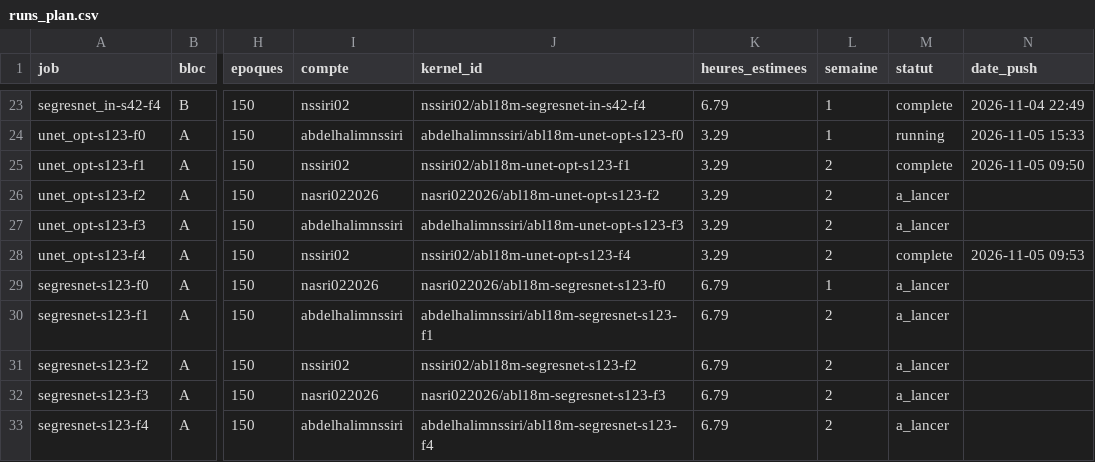
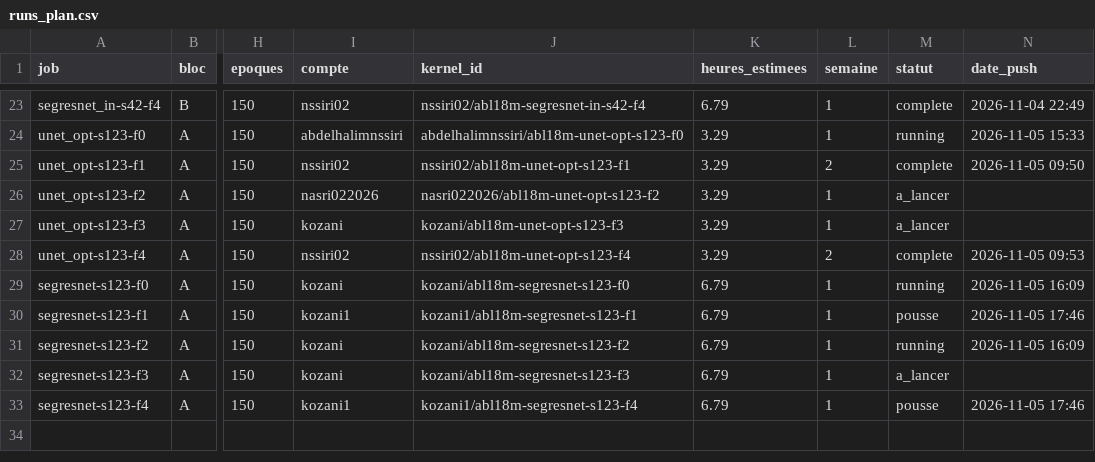
Before and after one commit to NSSIRI/mrgrt-seg, a CSV file: phase3_ablation/runs_plan.csv, drawn as a sheet; only a part is shown, gaps mark what is left out; the diff names each change by its address in the sheet, - before the commit and + after, or states it on an @@ line.

```diff
--- a/phase3_ablation/runs_plan.csv
+++ b/phase3_ablation/runs_plan.csv
-L26:L27 (semaine): 2
+L26:L27 (semaine): 1
-I27 (compte): abdelhalimnssiri
+I27 (compte): kozani
-J27 (kernel_id): abdelhalimnssiri/abl18m-unet-opt-s123-f3
+J27 (kernel_id): kozani/abl18m-unet-opt-s123-f3
-I29 (compte): nasri022026
+I29 (compte): kozani
-J29 (kernel_id): nasri022026/abl18m-segresnet-s123-f0
+J29 (kernel_id): kozani/abl18m-segresnet-s123-f0
-M29 (statut): a_lancer
+M29 (statut): running
-N29 (date_push): (empty)
+N29 (date_push): 2026-11-05 16:09
-I30 (compte): abdelhalimnssiri
+I30 (compte): kozani1
-J30 (kernel_id): abdelhalimnssiri/abl18m-segresnet-s123-f1
+J30 (kernel_id): kozani1/abl18m-segresnet-s123-f1
-L30:L33 (semaine): 2
+L30:L33 (semaine): 1
-M30 (statut): a_lancer
+M30 (statut): pousse
-N30 (date_push): (empty)
+N30 (date_push): 2026-11-05 17:46
-I31 (compte): nssiri02
+I31 (compte): kozani
-J31 (kernel_id): nssiri02/abl18m-segresnet-s123-f2
+J31 (kernel_id): kozani/abl18m-segresnet-s123-f2
-M31 (statut): a_lancer
+M31 (statut): running
-N31 (date_push): (empty)
+N31 (date_push): 2026-11-05 16:09
-I32 (compte): nasri022026
+I32 (compte): kozani
-J32 (kernel_id): nasri022026/abl18m-segresnet-s123-f3
+J32 (kernel_id): kozani/abl18m-segresnet-s123-f3
-I33 (compte): abdelhalimnssiri
+I33 (compte): kozani1
-J33 (kernel_id): abdelhalimnssiri/abl18m-segresnet-s123-f4
+J33 (kernel_id): kozani1/abl18m-segresnet-s123-f4
-M33 (statut): a_lancer
+M33 (statut): pousse
-N33 (date_push): (empty)
+N33 (date_push): 2026-11-05 17:46
```
Also changed, not shown: 1 other file.
